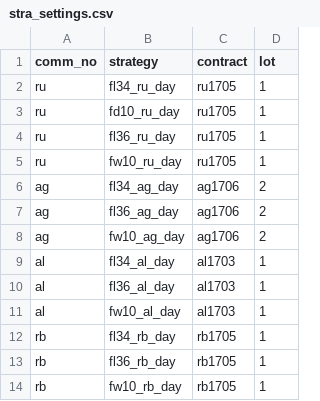
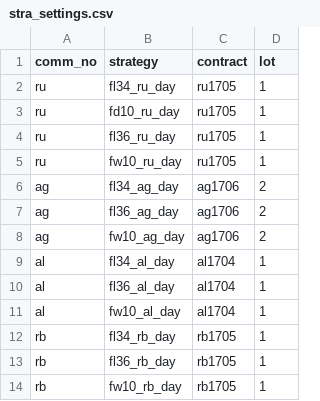
Before and after one commit to 19199883/MyDoc, a CSV file: ExplorerFund/operation/strategy_update/shfe/day/63/stra_settings.csv, drawn as a sheet.

Commit message:
update dominant contract

```diff
--- a/ExplorerFund/operation/strategy_update/shfe/day/63/stra_settings.csv
+++ b/ExplorerFund/operation/strategy_update/shfe/day/63/stra_settings.csv
@@ -8,5 +8,5 @@ ag,fl36_ag_day,ag1706,2
 ag,fw10_ag_day,ag1706,2
-al,fl34_al_day,al1703,1
-al,fl36_al_day,al1703,1
-al,fw10_al_day,al1703,1
+al,fl34_al_day,al1704,1
+al,fl36_al_day,al1704,1
+al,fw10_al_day,al1704,1
 rb,fl34_rb_day,rb1705,1
```
Also changed, not shown: ExplorerFund/operation/strategy_update/shfe/day/85/stra_settings.csv, ExplorerFund/operation/strategy_update/shfe/night/19/stra_settings.csv, 1 other file.
